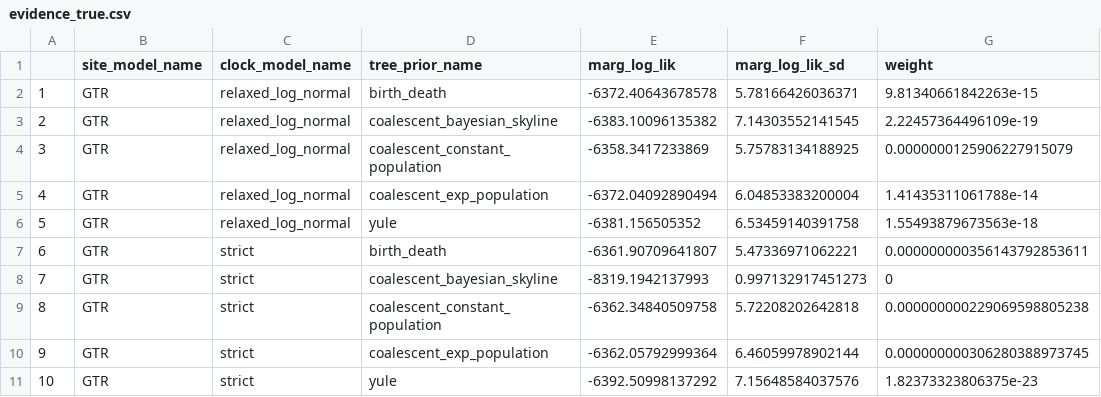
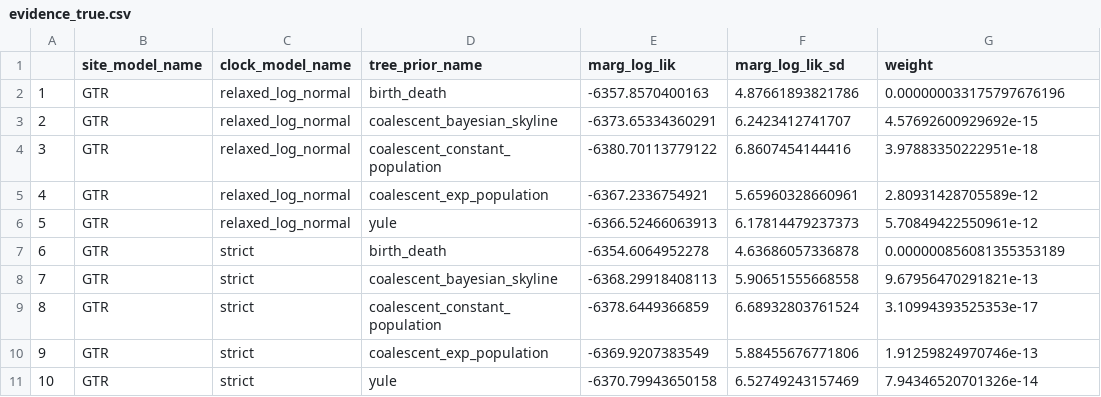
Before and after one commit to richelbilderbeek/pirouette_article, a CSV file: example_3/evidence_true.csv, drawn as a sheet; only a part is shown; the diff covers the shown part only.

```diff
--- a/example_3/evidence_true.csv
+++ b/example_3/evidence_true.csv
@@ -1,11 +1,11 @@
 "","site_model_name","clock_model_name","tree_prior_name","marg_log_lik","marg_log_lik_sd","weight"
-"1","GTR","relaxed_log_normal","birth_death",-6372.40643678578,5.78166426036371,9.81340661842263e-15
-"2","GTR","relaxed_log_normal","coalescent_bayesian_skyline",-6383.10096135382,7.14303552141545,2.22457364496109e-19
-"3","GTR","relaxed_log_normal","coalescent_constant_population",-6358.3417233869,5.75783134188925,0.0000000125906227915079
-"4","GTR","relaxed_log_normal","coalescent_exp_population",-6372.04092890494,6.04853383200004,1.41435311061788e-14
-"5","GTR","relaxed_log_normal","yule",-6381.156505352,6.53459140391758,1.55493879673563e-18
-"6","GTR","strict","birth_death",-6361.90709641807,5.47336971062221,0.000000000356143792853611
-"7","GTR","strict","coalescent_bayesian_skyline",-8319.1942137993,0.997132917451273,0
-"8","GTR","strict","coalescent_constant_population",-6362.34840509758,5.72208202642818,0.000000000229069598805238
-"9","GTR","strict","coalescent_exp_population",-6362.05792999364,6.46059978902144,0.000000000306280388973745
-"10","GTR","strict","yule",-6392.50998137292,7.15648584037576,1.82373323806375e-23
+"1","GTR","relaxed_log_normal","birth_death",-6357.8570400163,4.87661893821786,0.000000033175797676196
+"2","GTR","relaxed_log_normal","coalescent_bayesian_skyline",-6373.65334360291,6.2423412741707,4.57692600929692e-15
+"3","GTR","relaxed_log_normal","coalescent_constant_population",-6380.70113779122,6.8607454144416,3.97883350222951e-18
+"4","GTR","relaxed_log_normal","coalescent_exp_population",-6367.2336754921,5.65960328660961,2.80931428705589e-12
+"5","GTR","relaxed_log_normal","yule",-6366.52466063913,6.17814479237373,5.70849422550961e-12
+"6","GTR","strict","birth_death",-6354.6064952278,4.63686057336878,0.000000856081355353189
+"7","GTR","strict","coalescent_bayesian_skyline",-6368.29918408113,5.90651555668558,9.67956470291821e-13
+"8","GTR","strict","coalescent_constant_population",-6378.6449366859,6.68932803761524,3.10994393525353e-17
+"9","GTR","strict","coalescent_exp_population",-6369.9207383549,5.88455676771806,1.91259824970746e-13
+"10","GTR","strict","yule",-6370.79943650158,6.52749243157469,7.94346520701326e-14
```
Also changed, not shown: 87 edited cells elsewhere in this file, example_3/error_best.csv, example_3/error_gen.csv, 27 other files.
